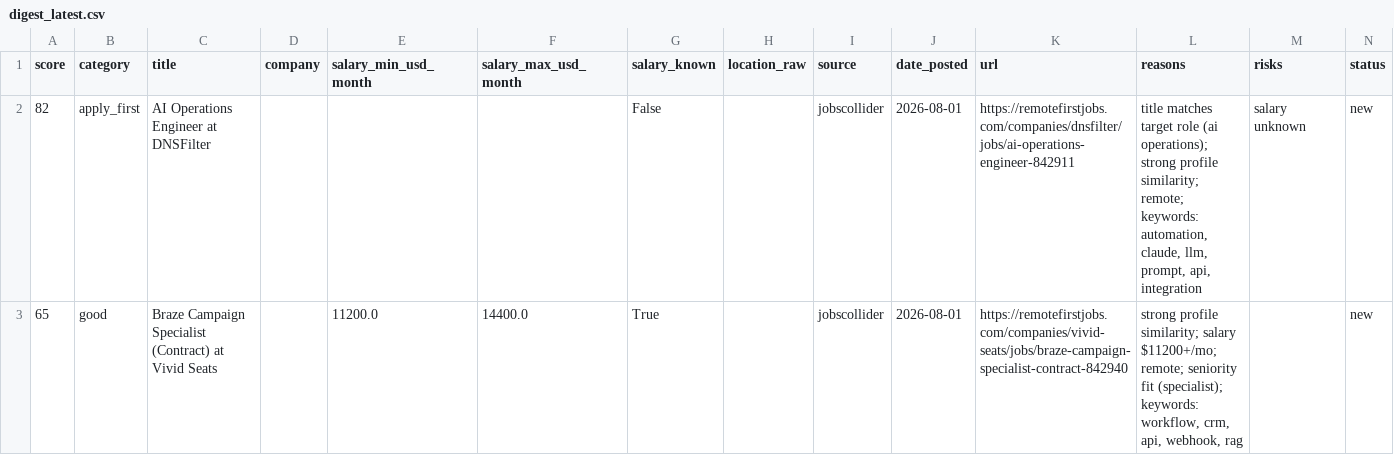
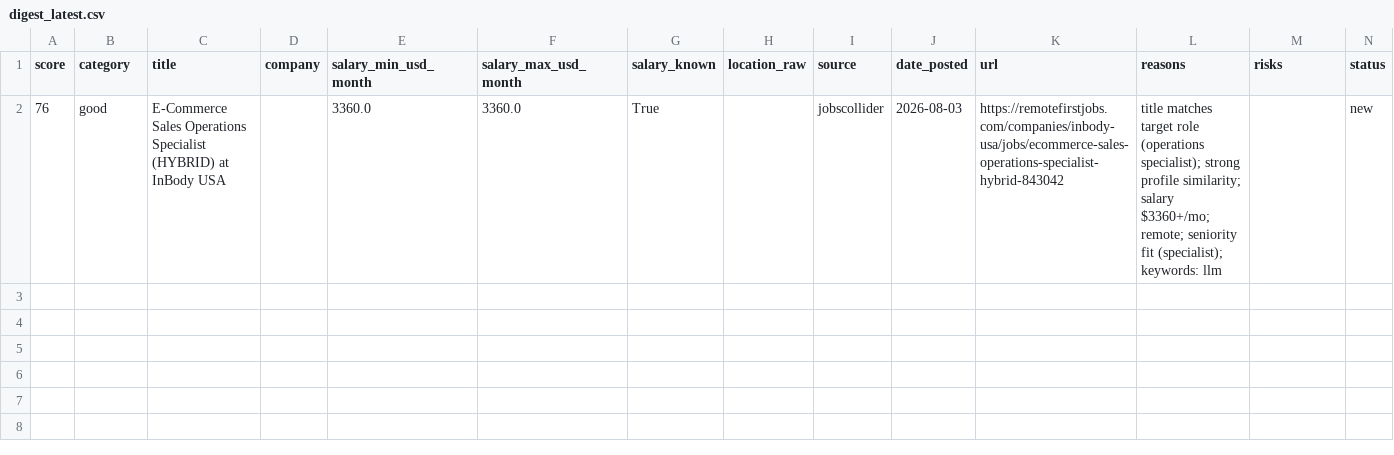
Before and after one commit to stardogsky/JOB_RADAR, a CSV file: data/digest_latest.csv, drawn as a sheet.

```diff
--- a/data/digest_latest.csv
+++ b/data/digest_latest.csv
@@ -1,3 +1,2 @@
 score,category,title,company,salary_min_usd_month,salary_max_usd_month,salary_known,location_raw,source,date_posted,url,reasons,risks,status
-82,apply_first,AI Operations Engineer at DNSFilter,,,,False,,jobscollider,2026-08-01,https://remotefirstjobs.com/companies/dnsfilter/jobs/ai-operations-engineer-842911,"title matches target role (ai operations); strong profile similarity; remote; keywords: automation, claude, llm, prompt, api, integration",salary unknown,new
-65,good,Braze Campaign Specialist (Contract) at Vivid Seats,,11200.0,14400.0,True,,jobscollider,2026-08-01,https://remotefirstjobs.com/companies/vivid-seats/jobs/braze-campaign-specialist-contract-842940,"strong profile similarity; salary $11200+/mo; remote; seniority fit (specialist); keywords: workflow, crm, api, webhook, rag",,new
+76,good,E-Commerce Sales Operations Specialist (HYBRID) at InBody USA,,3360.0,3360.0,True,,jobscollider,2026-08-03,https://remotefirstjobs.com/companies/inbody-usa/jobs/ecommerce-sales-operations-specialist-hybrid-843042,title matches target role (operations specialist); strong profile similarity; salary $3360+/mo; remote; seniority fit (specialist); keywords: llm,,new
```
Also changed, not shown: 1 other file.
